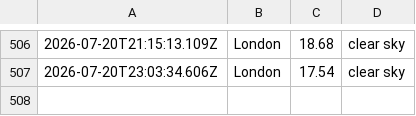
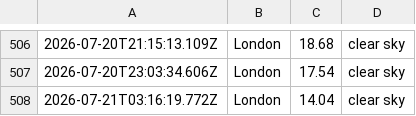
Before and after one commit to ialakija98/Weather-app-js, a CSV file: data/weather_log.csv, drawn as a sheet; only a part is shown, gaps mark what is left out; the diff names each change by its address in the sheet, - before the commit and + after, or states it on an @@ line.

```diff
--- a/data/weather_log.csv
+++ b/data/weather_log.csv
+row 508: 2026-07-21T03:16:19.772Z | London | 14.04 | clear sky
```
Also changed, not shown: 1 other file.
